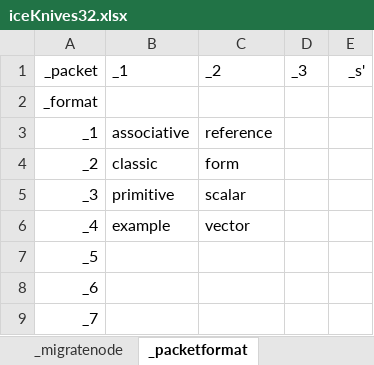
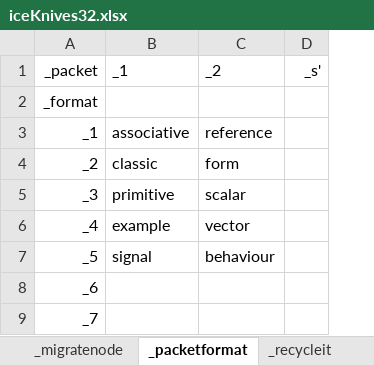
Before and after one commit to openroot/iceKnives32, an Excel workbook: archive/iceKnives32/iceKnives32.xlsx, sheet _packetformat, drawn as a sheet; only a part is shown; values as stored, in another font and other column widths than the file's, no borders; charts and pictures not drawn; the diff names each change by its address in the sheet, - before the commit and + after, or states it on an @@ line.

```diff
--- a/archive/iceKnives32/iceKnives32.xlsx (sheet _packetformat)
+++ b/archive/iceKnives32/iceKnives32.xlsx (sheet _packetformat)
+sheet tab: _recycleit
-column D, row 1: _3
-B7: (empty)
+B7: signal
-C7: (empty)
+C7: behaviour
```
Also changed, not shown: sheet _migratenode, charts or pictures.
